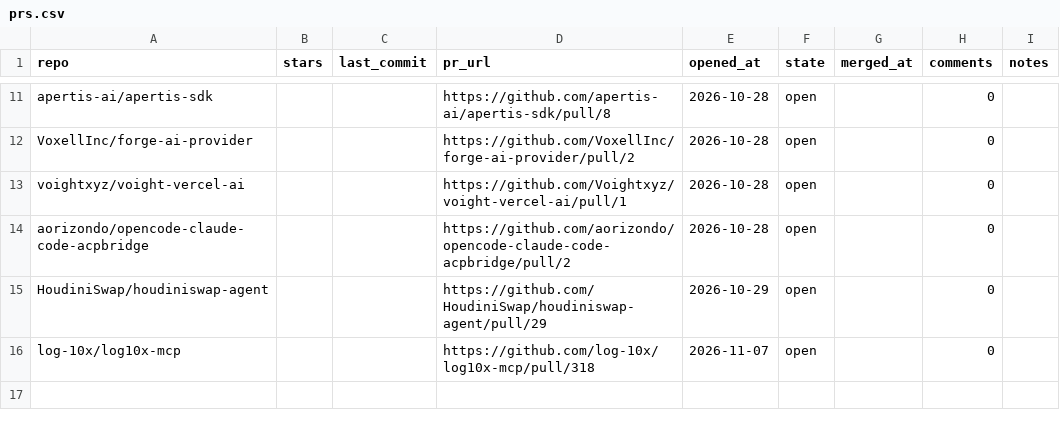
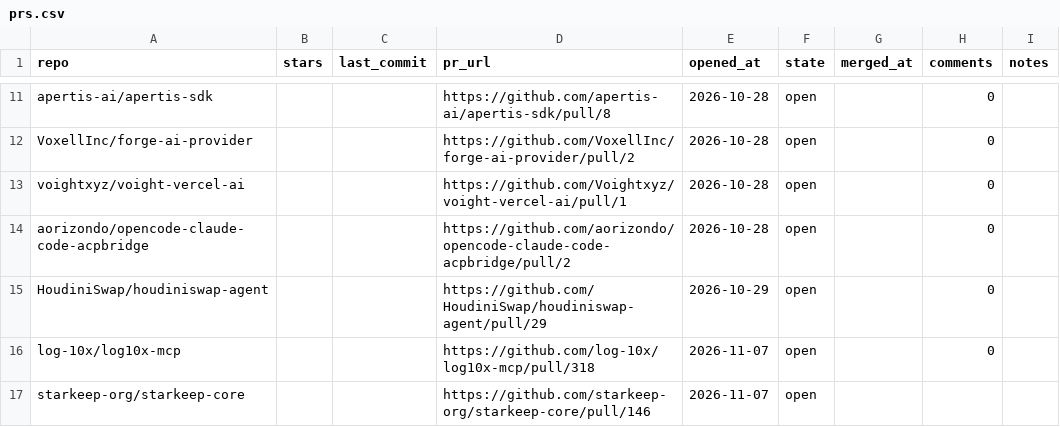
Before and after one commit to JayanthMalladi/shim, a CSV file: data/prs.csv, drawn as a sheet; only a part is shown, gaps mark what is left out.

```diff
--- a/data/prs.csv
+++ b/data/prs.csv
@@ -16 +16,2 @@ HoudiniSwap/houdiniswap-agent,,,https://github.com/HoudiniSwap/houdiniswap-agent
 log-10x/log10x-mcp,,,https://github.com/log-10x/log10x-mcp/pull/318,2026-11-07,open,,0,
+starkeep-org/starkeep-core,,,https://github.com/starkeep-org/starkeep-core/pull/146,2026-11-07,open,,,
```
